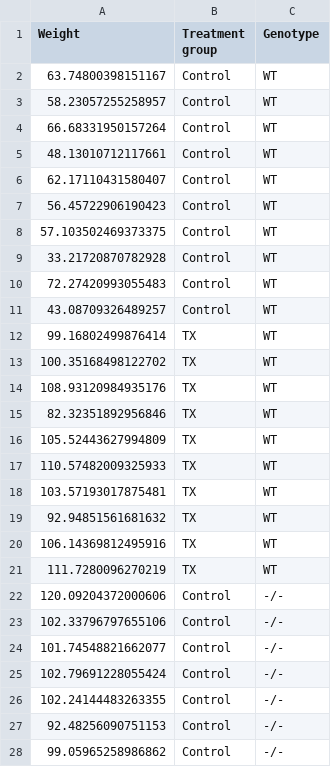
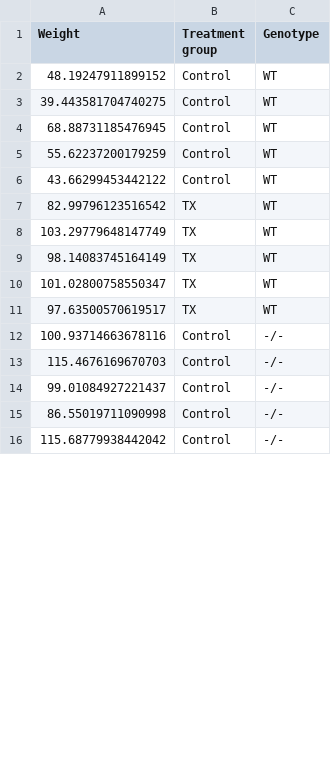
Before and after one commit to UBC-PATH/PATH548L-2025, a CSV file: worksheets/data/mouse_anova_2.csv, drawn as a sheet; only a part is shown; the diff covers the shown part only.

Commit message:
data: one way anova example

```diff
--- a/worksheets/data/mouse_anova_2.csv
+++ b/worksheets/data/mouse_anova_2.csv
@@ -1,28 +1,16 @@
 Weight,Treatment group,Genotype
-63.74800398151167,Control,WT
-58.23057255258957,Control,WT
-66.68331950157264,Control,WT
-48.13010712117661,Control,WT
-62.17110431580407,Control,WT
-56.45722906190423,Control,WT
-57.103502469373375,Control,WT
-33.21720870782928,Control,WT
-72.27420993055483,Control,WT
-43.08709326489257,Control,WT
-99.16802499876414,TX,WT
-100.35168498122702,TX,WT
-108.93120984935176,TX,WT
-82.32351892956846,TX,WT
-105.52443627994809,TX,WT
-110.57482009325933,TX,WT
-103.57193017875481,TX,WT
-92.94851561681632,TX,WT
-106.14369812495916,TX,WT
-111.7280096270219,TX,WT
-120.09204372000606,Control,-/-
-102.33796797655106,Control,-/-
-101.74548821662077,Control,-/-
-102.79691228055424,Control,-/-
-102.24144483263355,Control,-/-
-92.48256090751153,Control,-/-
-99.05965258986862,Control,-/-
+48.19247911899152,Control,WT
+39.443581704740275,Control,WT
+68.88731185476945,Control,WT
+55.62237200179259,Control,WT
+43.66299453442122,Control,WT
+82.99796123516542,TX,WT
+103.29779648147749,TX,WT
+98.14083745164149,TX,WT
+101.02800758550347,TX,WT
+97.63500570619517,TX,WT
+100.93714663678116,Control,-/-
+115.4676169670703,Control,-/-
+99.01084927221437,Control,-/-
+86.55019711090998,Control,-/-
+115.68779938442042,Control,-/-
```
Also changed, not shown: 8 removed rows and 5 edited cells elsewhere in this file, worksheets/data/mouse_anova.csv, 1 other file.
